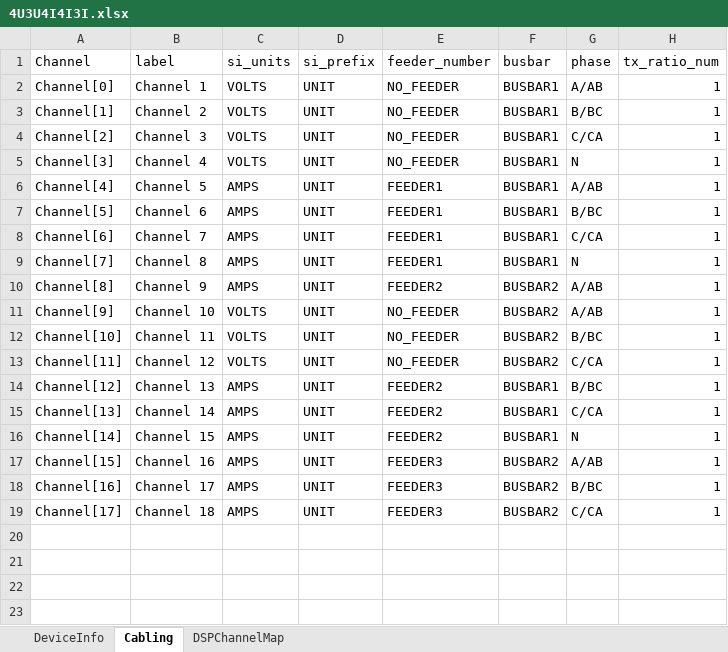
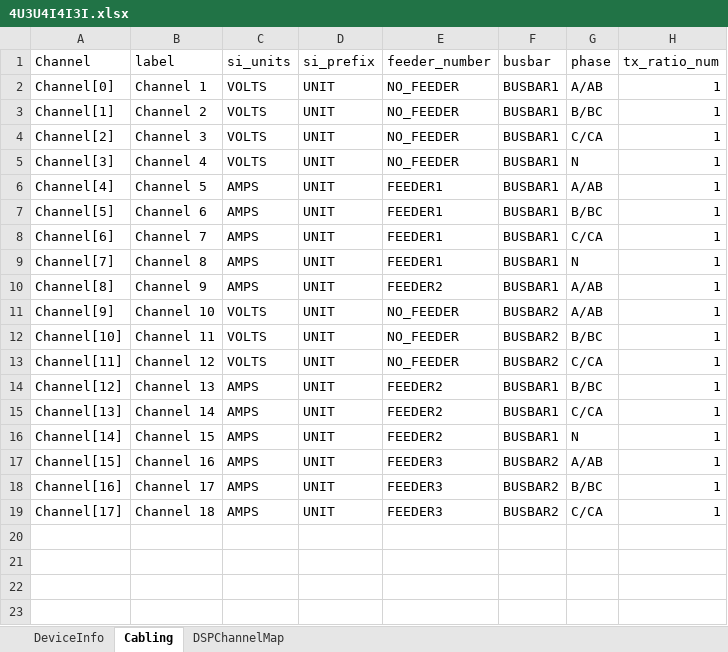
Before and after one commit to kupadhyay-qualitrol/qualitrolcorp-FwTestAutomation, an Excel workbook: AutoFirmwareUpgrade/ClassLibrary1/TestDataFiles/CablingDataSet/4U3U4I4I3I.xlsx, sheet Cabling, drawn as a sheet; only a part is shown; values as stored, in another font and other column widths than the file's, no borders; the diff names each change by its address in the sheet, - before the commit and + after, or states it on an @@ line.

```diff
--- a/AutoFirmwareUpgrade/ClassLibrary1/TestDataFiles/CablingDataSet/4U3U4I4I3I.xlsx (sheet Cabling)
+++ b/AutoFirmwareUpgrade/ClassLibrary1/TestDataFiles/CablingDataSet/4U3U4I4I3I.xlsx (sheet Cabling)
-F10 (busbar): BUSBAR2
+F10 (busbar): BUSBAR1
```
Also changed, not shown: AutoFirmwareUpgrade/ClassLibrary1/TestDataFiles/CablingDataSet/4U3U4I3I.xlsx.
